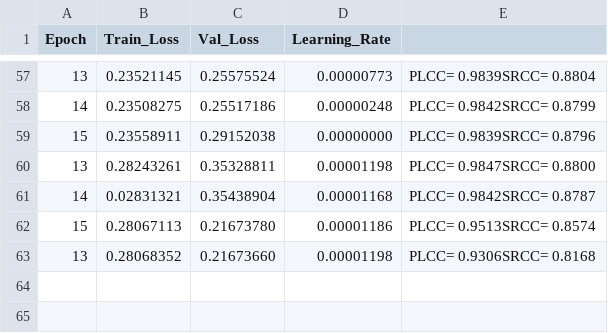
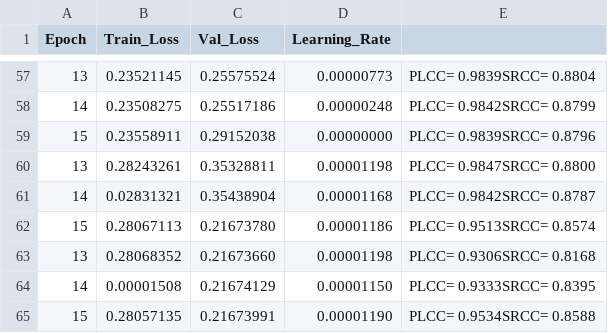
Before and after one commit to lemgenda/lemgendary-training-suite, a CSV file: trained-models/nima_technical/metrics.csv, drawn as a sheet; only a part is shown, gaps mark what is left out.

Commit message:
chore: sync training suite resilience and multitask architecture

```diff
--- a/trained-models/nima_technical/metrics.csv
+++ b/trained-models/nima_technical/metrics.csv
@@ -63 +63,3 @@ Epoch,Train_Loss,Val_Loss,Learning_Rate
 13,0.28068352,0.21673660,0.00001198,PLCC= 0.9306SRCC= 0.8168
+14,0.00001508,0.21674129,0.00001150,PLCC= 0.9333SRCC= 0.8395
+15,0.28057135,0.21673991,0.00001190,PLCC= 0.9534SRCC= 0.8588
```
Also changed, not shown: 3 other files.
